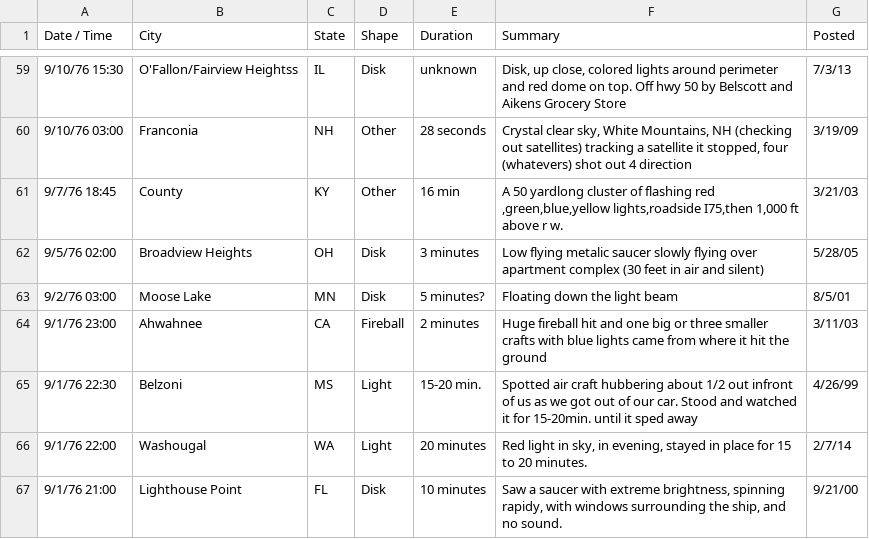
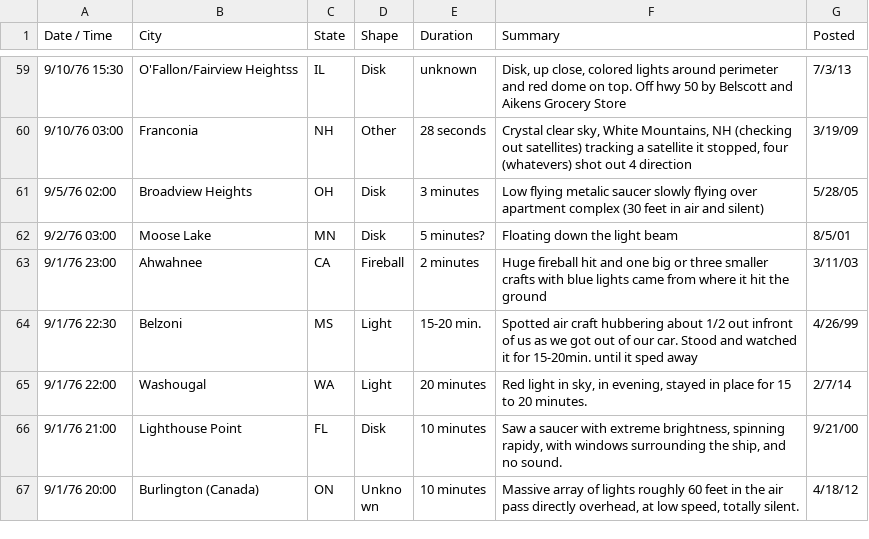
Before and after one commit to nfichter/d3proj, a CSV file: data/1976.csv, drawn as a sheet; only a part is shown, gaps mark what is left out; the shorter side is filled out with more unchanged rows; the diff names each change by its address in the sheet, - before the commit and + after, or states it on an @@ line.

```diff
--- a/data/1976.csv
+++ b/data/1976.csv
-row 61: 9/7/76 18:45 | County | KY | Other | 16 min | A 50 yardlong cluster of flashing red ,green,blue,yellow lights,roadside I75,then 1,000 ft above r w. | 3/21/03
```
Also changed, not shown: data/1974.csv, 7 other files.
